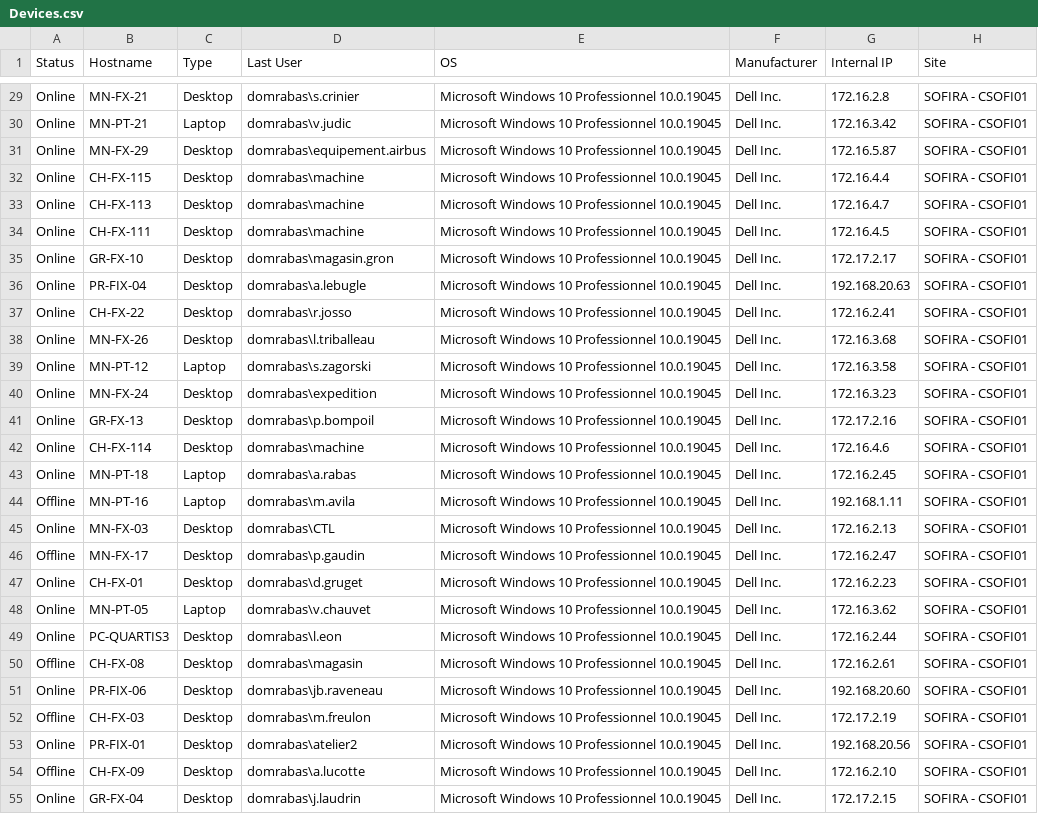
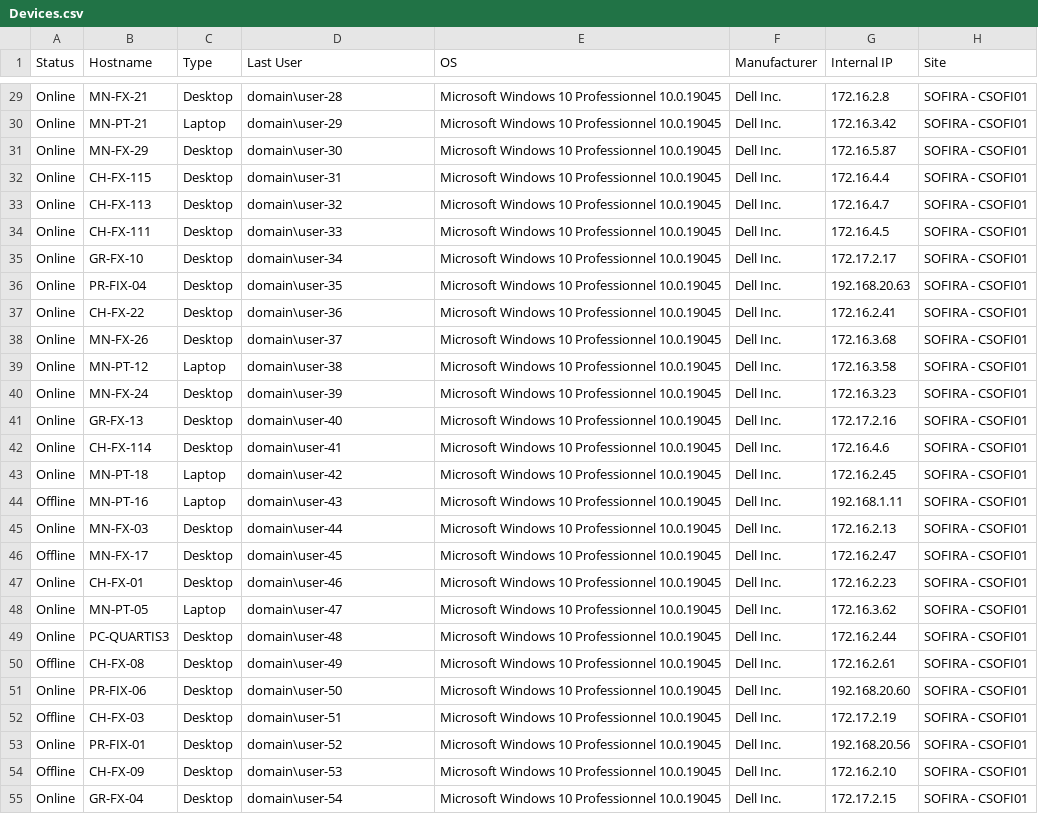
Before and after one commit to Beemo44/Phishing, a CSV file: V2/Devices.csv, drawn as a sheet; only a part is shown, gaps mark what is left out; the diff covers the shown part only; the diff names each change by its address in the sheet, - before the commit and + after, or states it on an @@ line.

```diff
--- a/V2/Devices.csv
+++ b/V2/Devices.csv
-D29 (Last User): domrabas\s.crinier
+D29 (Last User): domain\user-28
-D30 (Last User): domrabas\v.judic
+D30 (Last User): domain\user-29
-D31 (Last User): domrabas\equipement.airbus
+D31 (Last User): domain\user-30
-D32 (Last User): domrabas\machine
+D32 (Last User): domain\user-31
-D33 (Last User): domrabas\machine
+D33 (Last User): domain\user-32
-D34 (Last User): domrabas\machine
+D34 (Last User): domain\user-33
-D35 (Last User): domrabas\magasin.gron
+D35 (Last User): domain\user-34
-D36 (Last User): domrabas\a.lebugle
+D36 (Last User): domain\user-35
-D37 (Last User): domrabas\r.josso
+D37 (Last User): domain\user-36
-D38 (Last User): domrabas\l.triballeau
+D38 (Last User): domain\user-37
-D39 (Last User): domrabas\s.zagorski
+D39 (Last User): domain\user-38
-D40 (Last User): domrabas\expedition
+D40 (Last User): domain\user-39
-D41 (Last User): domrabas\p.bompoil
+D41 (Last User): domain\user-40
-D42 (Last User): domrabas\machine
+D42 (Last User): domain\user-41
-D43 (Last User): domrabas\a.rabas
+D43 (Last User): domain\user-42
-D44 (Last User): domrabas\m.avila
+D44 (Last User): domain\user-43
-D45 (Last User): domrabas\CTL
+D45 (Last User): domain\user-44
-D46 (Last User): domrabas\p.gaudin
+D46 (Last User): domain\user-45
-D47 (Last User): domrabas\d.gruget
+D47 (Last User): domain\user-46
-D48 (Last User): domrabas\v.chauvet
+D48 (Last User): domain\user-47
-D49 (Last User): domrabas\l.eon
+D49 (Last User): domain\user-48
-D50 (Last User): domrabas\magasin
+D50 (Last User): domain\user-49
-D51 (Last User): domrabas\jb.raveneau
+D51 (Last User): domain\user-50
-D52 (Last User): domrabas\m.freulon
+D52 (Last User): domain\user-51
-D53 (Last User): domrabas\atelier2
+D53 (Last User): domain\user-52
-D54 (Last User): domrabas\a.lucotte
+D54 (Last User): domain\user-53
-D55 (Last User): domrabas\j.laudrin
+D55 (Last User): domain\user-54
```
Also changed, not shown: 109 edited cells elsewhere in this file.
